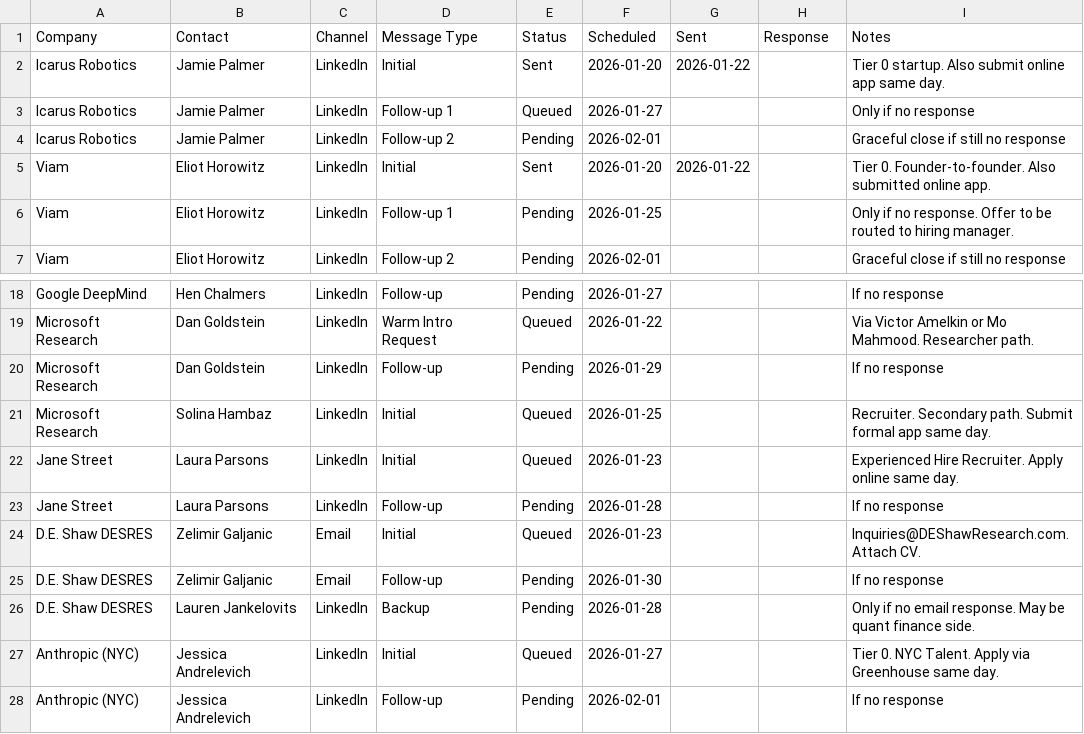
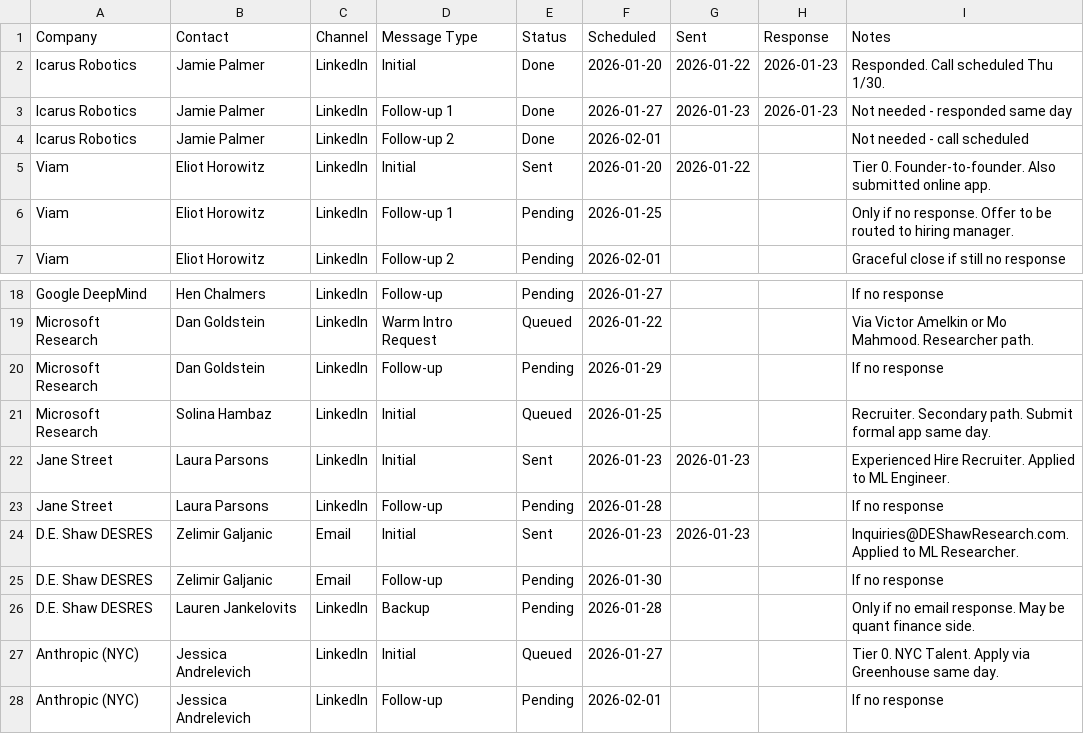
Before and after one commit to MarkMote/personal-agent, a CSV file: data/outreach_queue.csv, drawn as a sheet; only a part is shown, gaps mark what is left out.

```diff
--- a/data/outreach_queue.csv
+++ b/data/outreach_queue.csv
@@ -1,5 +1,5 @@
 "Company","Contact","Channel","Message Type","Status","Scheduled","Sent","Response","Notes"
-"Icarus Robotics","Jamie Palmer","LinkedIn","Initial","Sent","2026-01-20","2026-01-22","","Tier 0 startup. Also submit online app same day."
-"Icarus Robotics","Jamie Palmer","LinkedIn","Follow-up 1","Queued","2026-01-27","","","Only if no response"
-"Icarus Robotics","Jamie Palmer","LinkedIn","Follow-up 2","Pending","2026-02-01","","","Graceful close if still no response"
+"Icarus Robotics","Jamie Palmer","LinkedIn","Initial","Done","2026-01-20","2026-01-22","2026-01-23","Responded. Call scheduled Thu 1/30."
+"Icarus Robotics","Jamie Palmer","LinkedIn","Follow-up 1","Done","2026-01-27","2026-01-23","2026-01-23","Not needed - responded same day"
+"Icarus Robotics","Jamie Palmer","LinkedIn","Follow-up 2","Done","2026-02-01","","","Not needed - call scheduled"
 "Viam","Eliot Horowitz","LinkedIn","Initial","Sent","2026-01-20","2026-01-22","","Tier 0. Founder-to-founder. Also submitted online app."
@@ -21,5 +21,5 @@
 "Microsoft Research","Solina Hambaz","LinkedIn","Initial","Queued","2026-01-25","","","Recruiter. Secondary path. Submit formal app same day."
-"Jane Street","Laura Parsons","LinkedIn","Initial","Queued","2026-01-23","","","Experienced Hire Recruiter. Apply online same day."
+"Jane Street","Laura Parsons","LinkedIn","Initial","Sent","2026-01-23","2026-01-23","","Experienced Hire Recruiter. Applied to ML Engineer."
 "Jane Street","Laura Parsons","LinkedIn","Follow-up","Pending","2026-01-28","","","If no response"
-"D.E. Shaw DESRES","Zelimir Galjanic","Email","Initial","Queued","2026-01-23","","","Inquiries@DEShawResearch.com. Attach CV."
+"D.E. Shaw DESRES","Zelimir Galjanic","Email","Initial","Sent","2026-01-23","2026-01-23","","Inquiries@DEShawResearch.com. Applied to ML Researcher."
 "D.E. Shaw DESRES","Zelimir Galjanic","Email","Follow-up","Pending","2026-01-30","","","If no response"
```
Also changed, not shown: data/tracker.csv, 15 other files.
